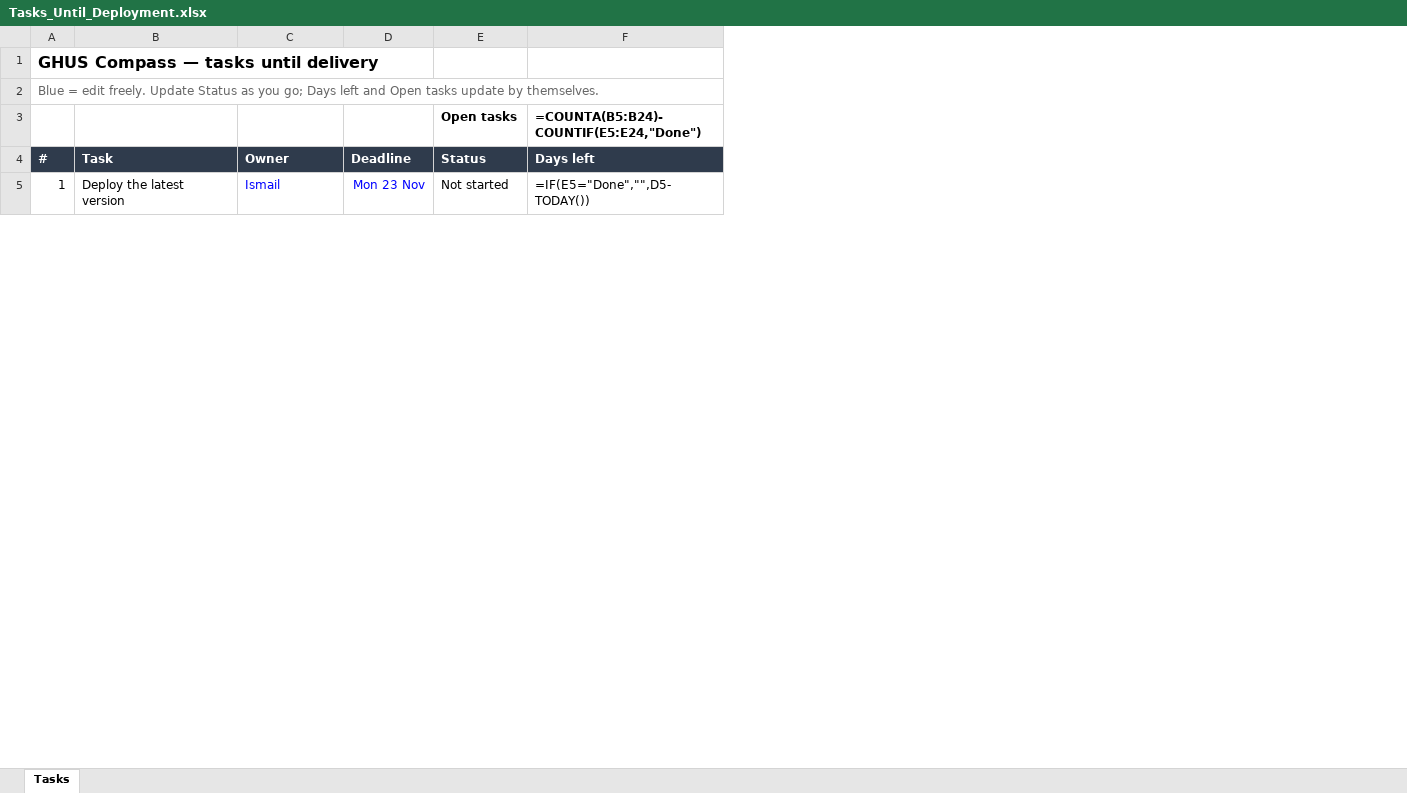
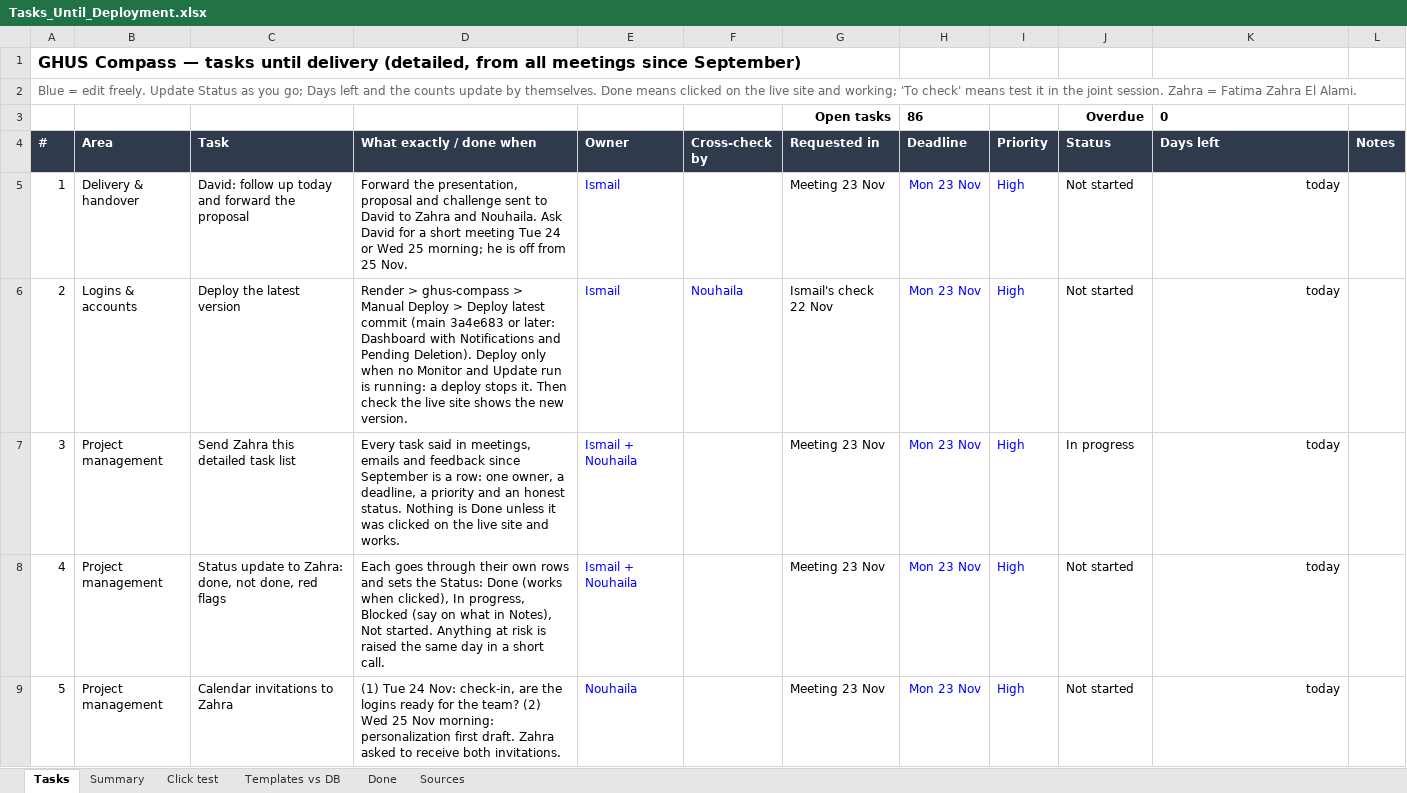
Before and after one commit to nouhailael-dot/Institutional-knowledge-Platform-with-AI-agents, an Excel workbook: docs/Tasks_Until_Deployment.xlsx, sheet Tasks, drawn as a sheet; only a part is shown; values as stored, in another font and other column widths than the file's, no borders; formulas without a stored value are shown as written; conditional formats not drawn; removed rows and columns are numbered as before the commit, all else as after; the diff covers the shown part only; the diff names each change by its address in the sheet, - before the commit and + after, or states it on an @@ line.

Commit message:
docs: detailed task list from every meeting since September, with the 23 Nov meeting
Continues the 23 Nov list (all its tasks kept, with the 22 Nov details back) and adds:
- Tasks: 86 open and upcoming tasks, each with what exactly to do and when it
  is done, owner, cross-check person, where it was asked, deadline, priority,
  status (Not started, In progress, Blocked, To check, Done) and days left.
- Summary: counts by owner and status, open tasks by area, key dates and the
  red flags raised on 23 Nov.
- Click test: 52 checks for the 24 Nov joint session, page by page.
- Templates vs DB: every template column against the September architecture,
  with the database column to confirm and the architecture fields missing.
- Done: 49 deliveries since September with their commits, to cross-check.
- Sources: the meetings, emails and documents behind each task.

```diff
--- a/docs/Tasks_Until_Deployment.xlsx (sheet Tasks)
+++ b/docs/Tasks_Until_Deployment.xlsx (sheet Tasks)
+sheet tab: Summary
+sheet tab: Click test
+sheet tab: Templates vs DB
+sheet tab: Done
+sheet tab: Sources
+column B (Area), row 6: Logins & accounts
+column D (What exactly / done when), row 6: Render > ghus-compass > Manual Deploy > Deploy latest commit (main 3a4e683 or later: Dashboard with Notifications and Pending Deletion). Deploy only when no Monitor and Update run is running: a deploy stops it. Then check the live site shows the new version.
+column F (Cross-check by), row 6: Nouhaila
+column G (Requested in), row 6: Ismail's check 22 Nov
+column I (Priority), row 6: High
+column L (Notes), empty
@@ column A (#) renumbered between rows 1 and 87 @@
-row 3:  |  |  |  | Open tasks | =COUNTA(B5:B24)-COUNTIF(E5:E24,"Done")
+row 3:  |  |  |  |  |  | Open tasks | 86 |  | Overdue | 0
+row 5: 1 | Delivery & handover | David: follow up today and forward the proposal | Forward the presentation, proposal and challenge sent to David to Zahra and Nouhaila. Ask David for a short meeting Tue 24 or Wed 25 morning; he is off from 25 Nov. | Ismail |  | Meeting 23 Nov | Mon 23 Nov | High | Not started | today
-K6 (Days left): =IF(E5="Done","",D5-TODAY())
+K6 (Days left): today
+row 7: 3 | Project management | Send Zahra this detailed task list | Every task said in meetings, emails and feedback since September is a row: one owner, a deadline, a priority and an honest status. Nothing is Done unless it was clicked on the live site and works. | Ismail + Nouhaila |  | Meeting 23 Nov | Mon 23 Nov | High | In progress | today
+row 8: 4 | Project management | Status update to Zahra: done, not done, red flags | Each goes through their own rows and sets the Status: Done (works when clicked), In progress, Blocked (say on what in Notes), Not started. Anything at risk is raised the same day in a short call. | Ismail + Nouhaila |  | Meeting 23 Nov | Mon 23 Nov | High | Not started | today
+row 9: 5 | Project management | Calendar invitations to Zahra | (1) Tue 24 Nov: check-in, are the logins ready for the team? (2) Wed 25 Nov morning: personalization first draft. Zahra asked to receive both invitations. | Nouhaila |  | Meeting 23 Nov | Mon 23 Nov | High | Not started | today
```
Also changed, not shown: 71 added rows, 9 removed rows and 18 edited cells elsewhere in this sheet.
